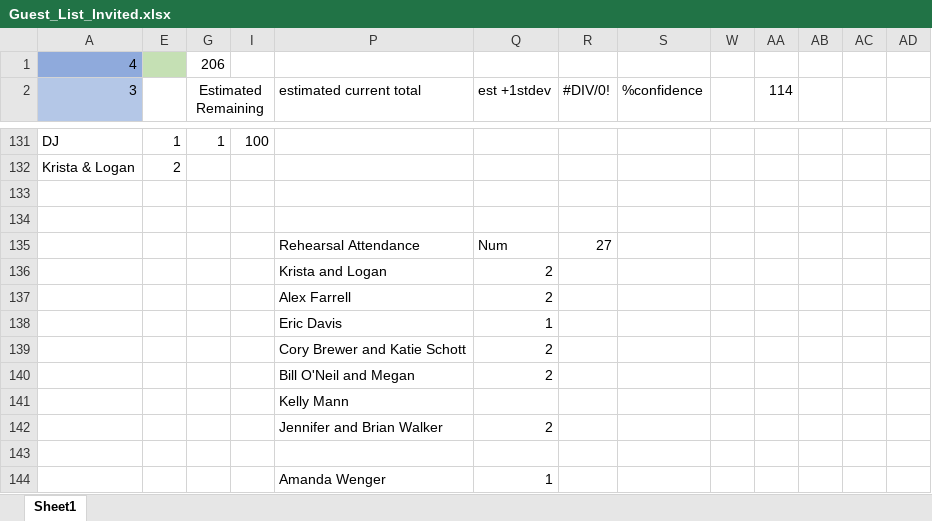
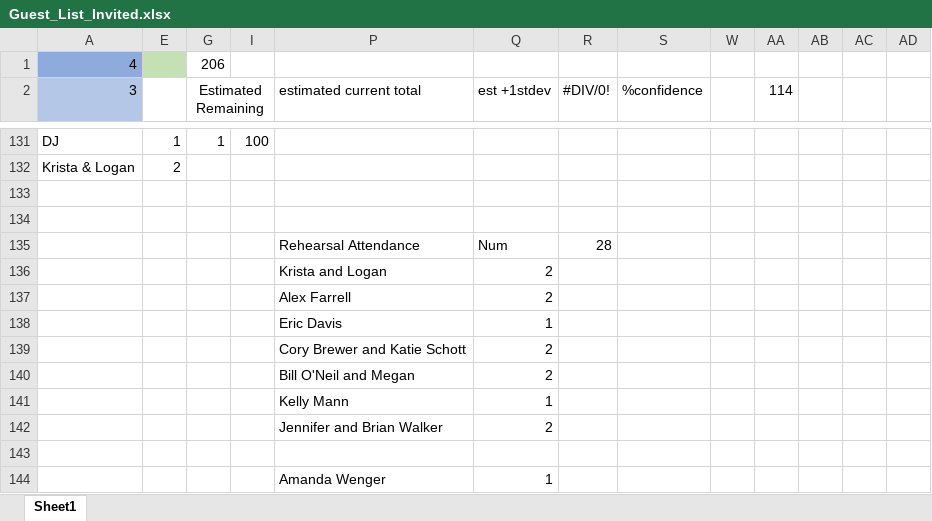
Before and after one commit to farrell49/Farrell_Garrett_Wedding, an Excel workbook: Guest_List_Invited.xlsx, sheet Sheet1, drawn as a sheet; only a part is shown, gaps mark what is left out; values as stored, in another font and other column widths than the file's, no borders; conditional formats not drawn; the diff names each change by its address in the sheet, - before the commit and + after, or states it on an @@ line.

Commit message:
updated rehearsal count

```diff
--- a/Guest_List_Invited.xlsx (sheet Sheet1)
+++ b/Guest_List_Invited.xlsx (sheet Sheet1)
-R135 (#DIV/0!): 27
+R135 (#DIV/0!): 28
-Q141 (est +1stdev): (empty)
+Q141 (est +1stdev): 1
```
